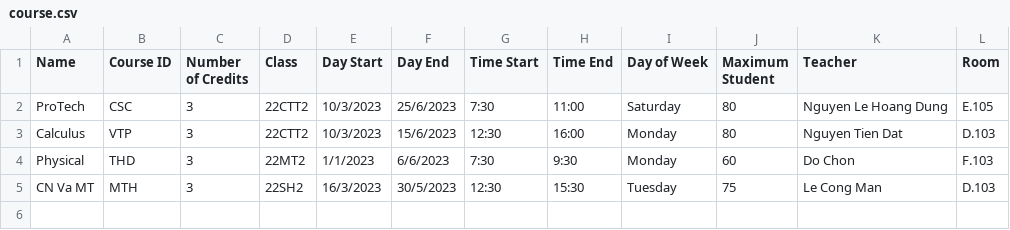
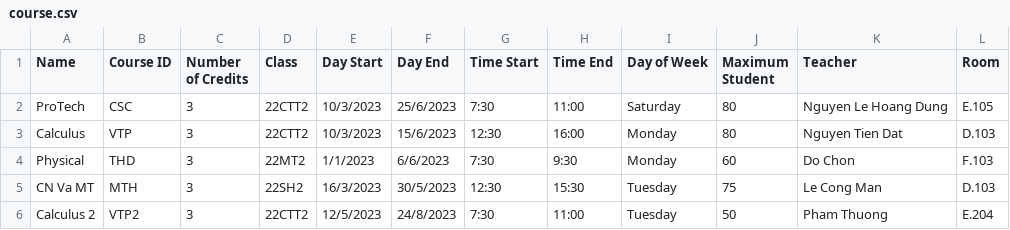
Before and after one commit to iAmncloud9/1stBonusProjectHCMUS, a CSV file: BonusProject/course.csv, drawn as a sheet; the diff names each change by its address in the sheet, - before the commit and + after, or states it on an @@ line.

```diff
--- a/BonusProject/course.csv
+++ b/BonusProject/course.csv
+row 6: Calculus 2 | VTP2 | 3 | 22CTT2 | 12/5/2023 | 24/8/2023 | 7:30 | 11:00 | Tuesday | 50 | Pham Thuong | E.204
```
Also changed, not shown: BonusProject/list_student.csv, 16 other files.
